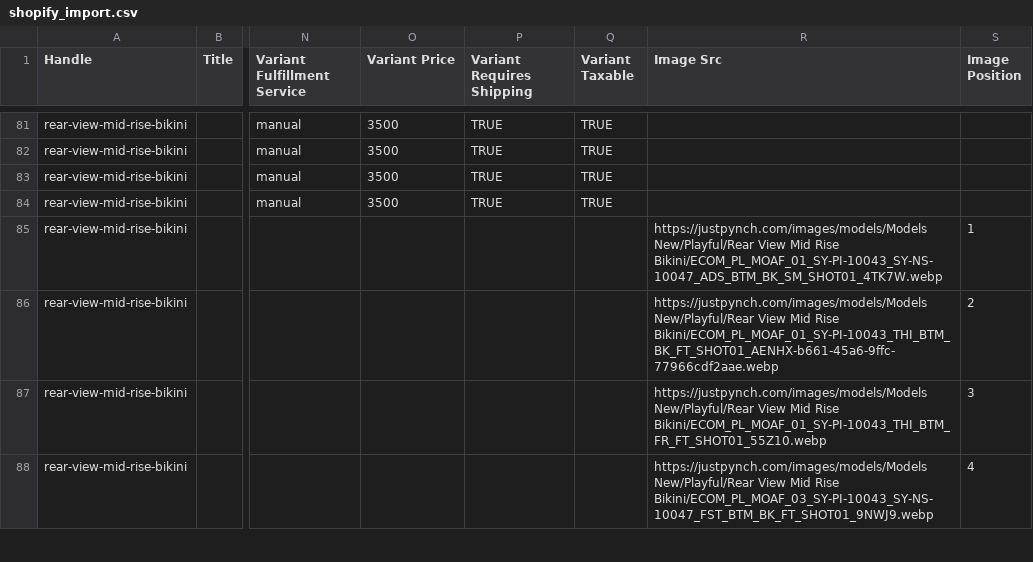
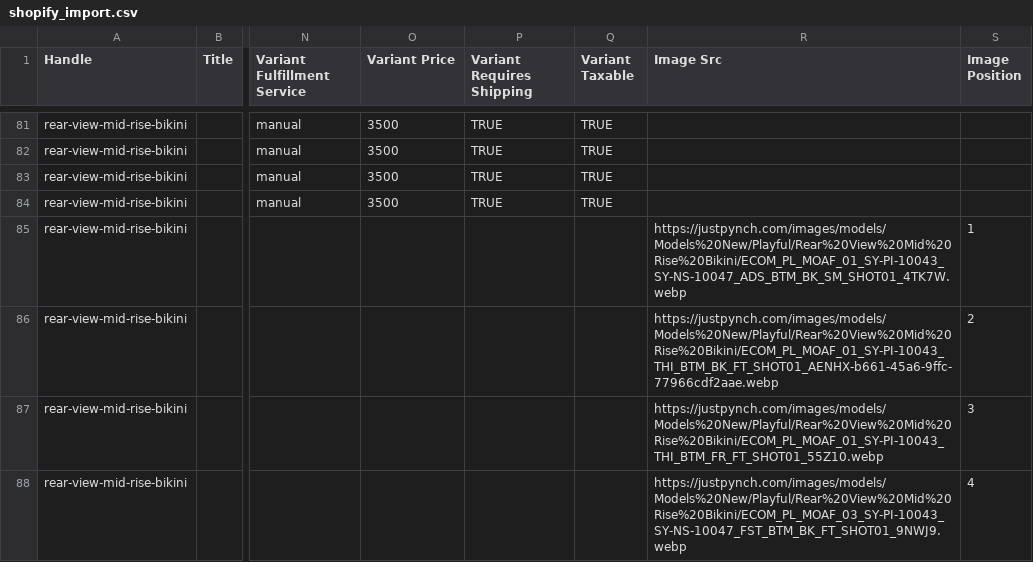
Before and after one commit to vivekkanpur/pynch_website, a CSV file: shopify_import.csv, drawn as a sheet; only a part is shown, gaps mark what is left out; the diff covers the shown part only; the diff names each change by its address in the sheet, - before the commit and + after, or states it on an @@ line.

```diff
--- a/shopify_import.csv
+++ b/shopify_import.csv
-R85 (Image Src): https://justpynch.com/images/models/Models New/Playful/Rear View Mid Rise Bikini/ECOM_PL_MOAF_01_SY-PI-10043_SY-NS-10047_ADS_BTM_BK_SM_SHOT01_4TK7W.webp
+R85 (Image Src): https://justpynch.com/images/models/Models%20New/Playful/Rear%20View%20Mid%20Rise%20Bikini/ECOM_PL_MOAF_01_SY-PI-10043_SY-NS-10047_ADS_BTM_BK_SM_SHOT01_4TK7W.webp
-R86 (Image Src): https://justpynch.com/images/models/Models New/Playful/Rear View Mid Rise Bikini/ECOM_PL_MOAF_01_SY-PI-10043_THI_BTM_BK_FT_SHOT01_AENHX-b661-45a6-9ffc-77966cdf2aae.webp
+R86 (Image Src): https://justpynch.com/images/models/Models%20New/Playful/Rear%20View%20Mid%20Rise%20Bikini/ECOM_PL_MOAF_01_SY-PI-10043_THI_BTM_BK_FT_SHOT01_AENHX-b661-45a6-9ffc-77966cdf2aae.webp
-R87 (Image Src): https://justpynch.com/images/models/Models New/Playful/Rear View Mid Rise Bikini/ECOM_PL_MOAF_01_SY-PI-10043_THI_BTM_FR_FT_SHOT01_55Z10.webp
+R87 (Image Src): https://justpynch.com/images/models/Models%20New/Playful/Rear%20View%20Mid%20Rise%20Bikini/ECOM_PL_MOAF_01_SY-PI-10043_THI_BTM_FR_FT_SHOT01_55Z10.webp
-R88 (Image Src): https://justpynch.com/images/models/Models New/Playful/Rear View Mid Rise Bikini/ECOM_PL_MOAF_03_SY-PI-10043_SY-NS-10047_FST_BTM_BK_FT_SHOT01_9NWJ9.webp
+R88 (Image Src): https://justpynch.com/images/models/Models%20New/Playful/Rear%20View%20Mid%20Rise%20Bikini/ECOM_PL_MOAF_03_SY-PI-10043_SY-NS-10047_FST_BTM_BK_FT_SHOT01_9NWJ9.webp
```
Also changed, not shown: 93 edited cells elsewhere in this file, 9 other files.
